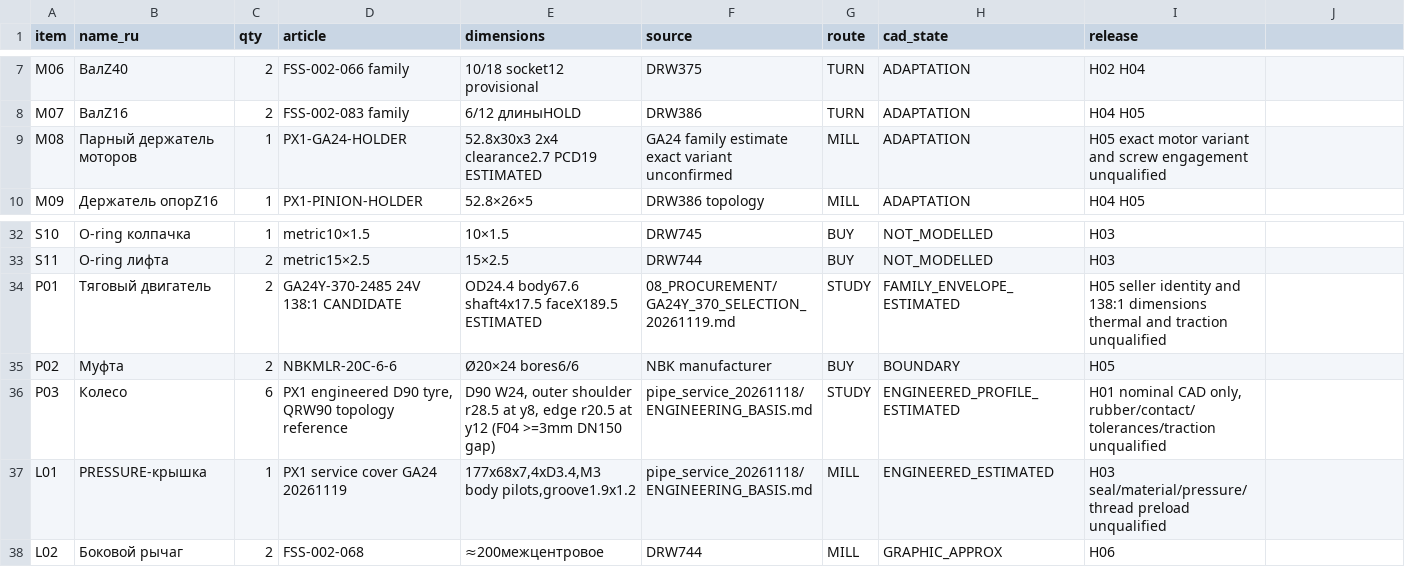
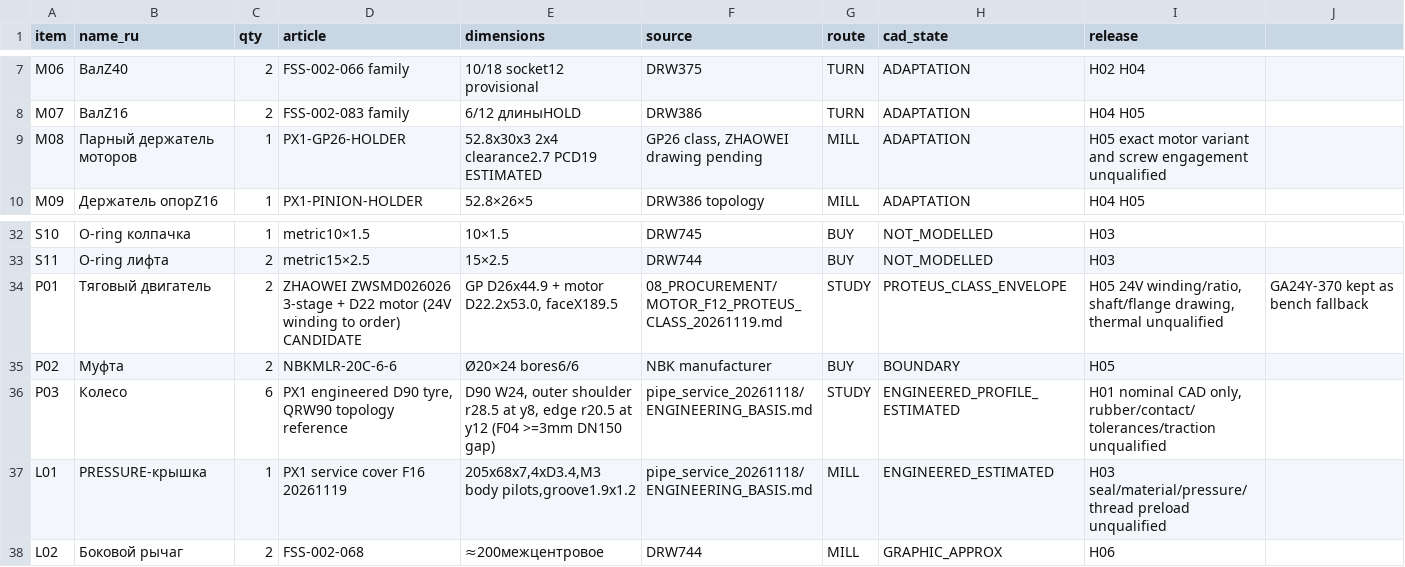
Before and after one commit to lelelelelelele543-star/PX1-teleinspection-robot, a CSV file: current/PX1_Current_BOM.csv, drawn as a sheet; only a part is shown, gaps mark what is left out.

```diff
--- a/current/PX1_Current_BOM.csv
+++ b/current/PX1_Current_BOM.csv
@@ -8,3 +8,3 @@ M06;ВалZ40;2;FSS-002-066 family;10/18 socket12 provisional;DRW375;TURN;ADAPTA
 M07;ВалZ16;2;FSS-002-083 family;6/12 длиныHOLD;DRW386;TURN;ADAPTATION;H04 H05
-M08;Парный держатель моторов;1;PX1-GA24-HOLDER;52.8x30x3 2x4 clearance2.7 PCD19 ESTIMATED;GA24 family estimate exact variant unconfirmed;MILL;ADAPTATION;H05 exact motor variant and screw engagement unqualified
+M08;Парный держатель моторов;1;PX1-GP26-HOLDER;52.8x30x3 2x4 clearance2.7 PCD19 ESTIMATED;GP26 class, ZHAOWEI drawing pending;MILL;ADAPTATION;H05 exact motor variant and screw engagement unqualified
 M09;Держатель опорZ16;1;PX1-PINION-HOLDER;52.8×26×5;DRW386 topology;MILL;ADAPTATION;H04 H05
@@ -33,6 +33,6 @@ S10;O-ring колпачка;1;metric10×1.5;10×1.5;DRW745;BUY;NOT_MODELLED;H03
 S11;O-ring лифта;2;metric15×2.5;15×2.5;DRW744;BUY;NOT_MODELLED;H03
-P01;Тяговый двигатель;2;GA24Y-370-2485 24V 138:1 CANDIDATE;OD24.4 body67.6 shaft4x17.5 faceX189.5 ESTIMATED;08_PROCUREMENT/GA24Y_370_SELECTION_20261119.md;STUDY;FAMILY_ENVELOPE_ESTIMATED;H05 seller identity and 138:1 dimensions thermal and traction unqualified
+P01;Тяговый двигатель;2;ZHAOWEI ZWSMD026026 3-stage + D22 motor (24V winding to order) CANDIDATE;GP D26x44.9 + motor D22.2x53.0, faceX189.5;08_PROCUREMENT/MOTOR_F12_PROTEUS_CLASS_20261119.md;STUDY;PROTEUS_CLASS_ENVELOPE;H05 24V winding/ratio, shaft/flange drawing, thermal unqualified; GA24Y-370 kept as bench fallback
 P02;Муфта;2;NBKMLR-20C-6-6;Ø20×24 bores6/6;NBK manufacturer;BUY;BOUNDARY;H05
 P03;Колесо;6;PX1 engineered D90 tyre, QRW90 topology reference;D90 W24, outer shoulder r28.5 at y8, edge r20.5 at y12 (F04 >=3mm DN150 gap);pipe_service_20261118/ENGINEERING_BASIS.md;STUDY;ENGINEERED_PROFILE_ESTIMATED;H01 nominal CAD only, rubber/contact/tolerances/traction unqualified
-L01;PRESSURE-крышка;1;PX1 service cover GA24 20261119;177x68x7,4xD3.4,M3 body pilots,groove1.9x1.2;pipe_service_20261118/ENGINEERING_BASIS.md;MILL;ENGINEERED_ESTIMATED;H03 seal/material/pressure/thread preload unqualified
+L01;PRESSURE-крышка;1;PX1 service cover F16 20261119;205x68x7,4xD3.4,M3 body pilots,groove1.9x1.2;pipe_service_20261118/ENGINEERING_BASIS.md;MILL;ENGINEERED_ESTIMATED;H03 seal/material/pressure/thread preload unqualified
 L02;Боковой рычаг;2;FSS-002-068;≈200межцентровое;DRW744;MILL;GRAPHIC_APPROX;H06
```
Also changed, not shown: 25 other files.
